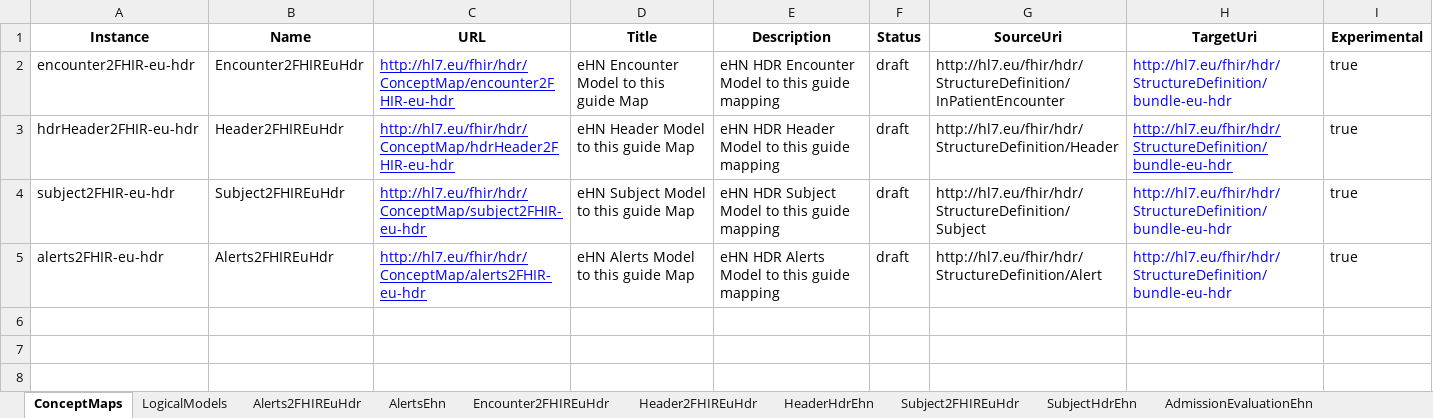
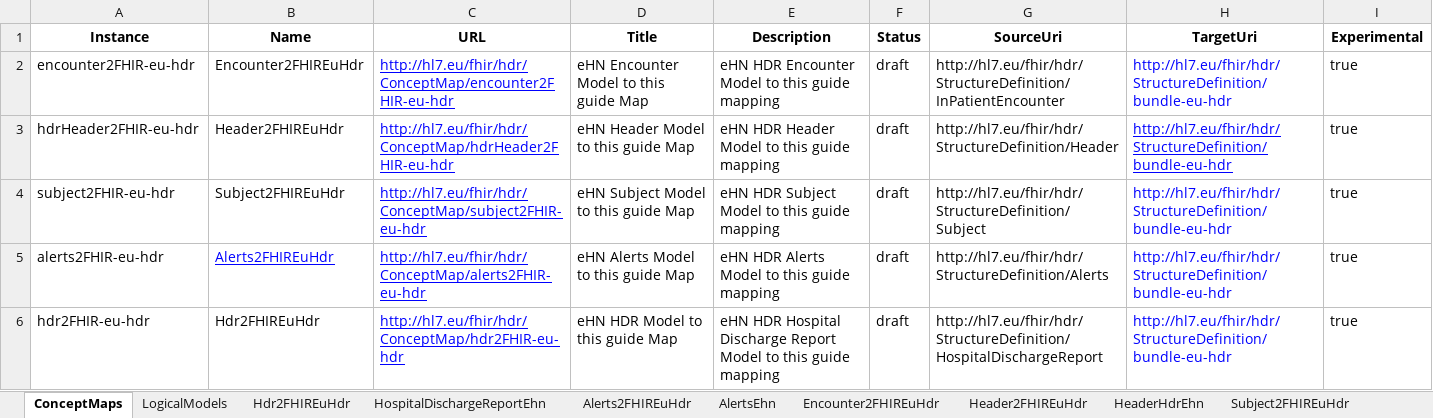
Before and after one commit to hl7-eu/hdr, an Excel workbook: models-src/hl7-hdr-models-and-maps.xlsx, sheet ConceptMaps, drawn as a sheet; values as stored, in another font and other column widths than the file's, no borders; the diff names each change by its address in the sheet, - before the commit and + after, or states it on an @@ line.

Commit message:
added map for the overall report

```diff
--- a/models-src/hl7-hdr-models-and-maps.xlsx (sheet ConceptMaps)
+++ b/models-src/hl7-hdr-models-and-maps.xlsx (sheet ConceptMaps)
+sheet tab: Hdr2FHIREuHdr
@@ B5 underline: off → on, text colour: black → #0000FF @@
-G5 (SourceUri): http://hl7.eu/fhir/hdr/StructureDefinition/Alert
+G5 (SourceUri): http://hl7.eu/fhir/hdr/StructureDefinition/Alerts
+row 6: hdr2FHIR-eu-hdr | Hdr2FHIREuHdr | http://hl7.eu/fhir/hdr/ConceptMap/hdr2FHIR-eu-hdr | eHN HDR Model to this guide Map | eHN HDR Hospital Discharge Report Model to this guide mapping | draft | http://hl7.eu/fhir/hdr/StructureDefinition/HospitalDischargeReport | http://hl7.eu/fhir/hdr/StructureDefinition/bundle-eu-hdr | true
```
Also changed, not shown: sheet Header2FHIREuHdr, sheet Alerts2FHIREuHdr, other sheet tabs, 13 other files.
